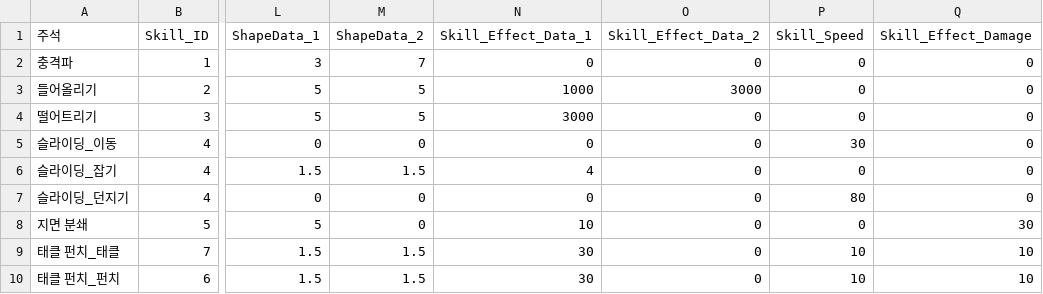
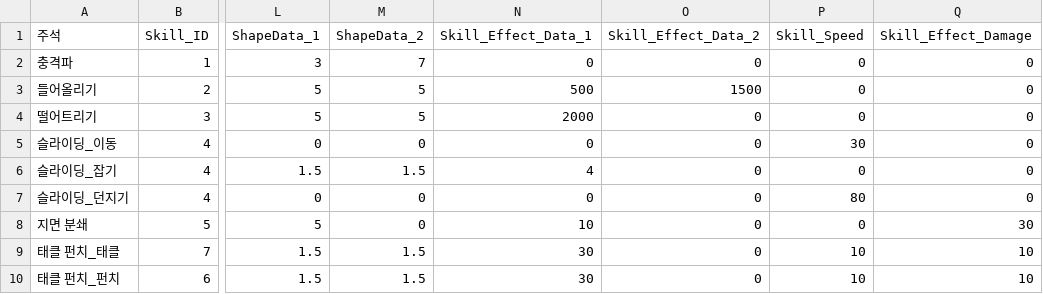
Before and after one commit to TIMILUM/Esper-Fighters-Cup, a CSV file: Assets/Resources/CSV/SkillDataTable.csv, drawn as a sheet; only a part is shown, gaps mark what is left out; the diff names each change by its address in the sheet, - before the commit and + after, or states it on an @@ line.

Commit message:
스킬 CSV: 중력 반전 효과 지연시간, 띄우기 지속시간, 떨어트리기 효과 발동 지연시간 수정

```diff
--- a/Assets/Resources/CSV/SkillDataTable.csv
+++ b/Assets/Resources/CSV/SkillDataTable.csv
-N3 (Skill_Effect_Data_1): 1000
+N3 (Skill_Effect_Data_1): 500
-O3 (Skill_Effect_Data_2): 3000
+O3 (Skill_Effect_Data_2): 1500
-N4 (Skill_Effect_Data_1): 3000
+N4 (Skill_Effect_Data_1): 2000
```
